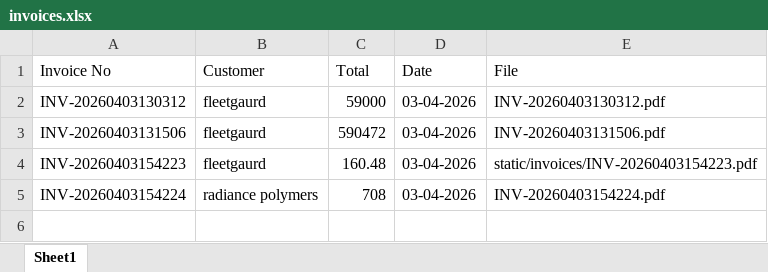
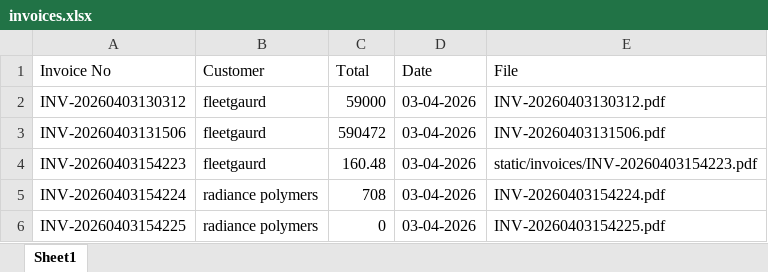
Before and after one commit to ashuu481/erp-system, an Excel workbook: invoices.xlsx, sheet Sheet1, drawn as a sheet; values as stored, in another font and other column widths than the file's, no borders; the diff names each change by its address in the sheet, - before the commit and + after, or states it on an @@ line.

```diff
--- a/invoices.xlsx (sheet Sheet1)
+++ b/invoices.xlsx (sheet Sheet1)
+row 6: INV-20260403154225 | radiance polymers | 0 | 03-04-2026 | INV-20260403154225.pdf
```
Also changed, not shown: 2 other files.
